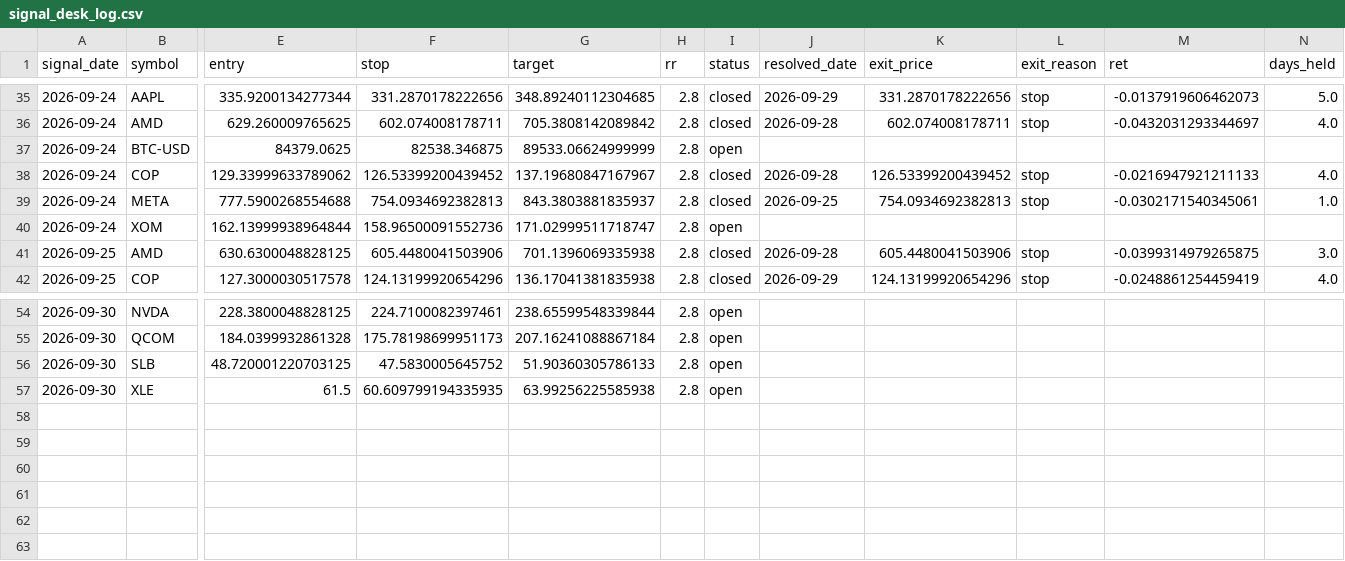
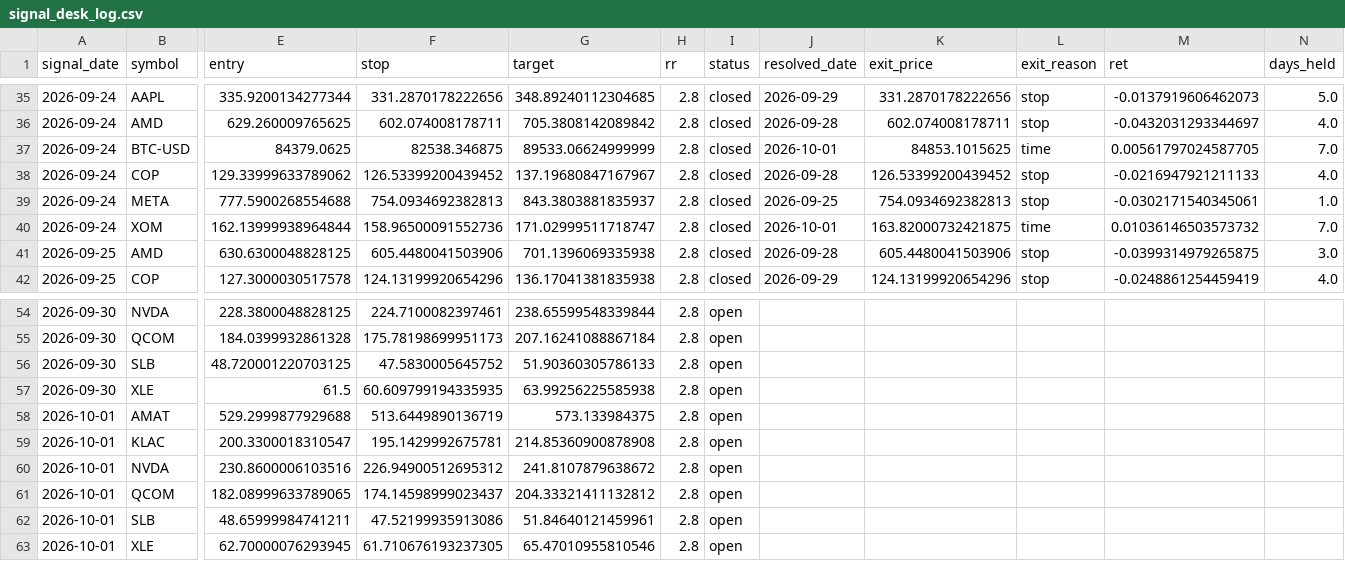
Before and after one commit to ujjwalmallem/SmartTrade_Signal_Desk, a CSV file: signal_desk_log.csv, drawn as a sheet; only a part is shown, gaps mark what is left out; rows hold the shown columns only; the diff names each change by its address in the sheet, - before the commit and + after, or states it on an @@ line.

```diff
--- a/signal_desk_log.csv
+++ b/signal_desk_log.csv
-I37 (status): open
+I37 (status): closed
-J37 (resolved_date): (empty)
+J37 (resolved_date): 2026-10-01
-K37 (exit_price): (empty)
+K37 (exit_price): 84853.1015625
-L37 (exit_reason): (empty)
+L37 (exit_reason): time
-M37 (ret): (empty)
+M37 (ret): 0.00561797024587705
-N37 (days_held): (empty)
+N37 (days_held): 7.0
-I40 (status): open
+I40 (status): closed
-J40 (resolved_date): (empty)
+J40 (resolved_date): 2026-10-01
-K40 (exit_price): (empty)
+K40 (exit_price): 163.82000732421875
-L40 (exit_reason): (empty)
+L40 (exit_reason): time
-M40 (ret): (empty)
+M40 (ret): 0.01036146503573732
-N40 (days_held): (empty)
+N40 (days_held): 7.0
+row 58: 2026-10-01 | AMAT | 529.2999877929688 | 513.6449890136719 | 573.133984375 | 2.8 | open
+row 59: 2026-10-01 | KLAC | 200.3300018310547 | 195.1429992675781 | 214.85360900878908 | 2.8 | open
+row 60: 2026-10-01 | NVDA | 230.8600006103516 | 226.94900512695312 | 241.8107879638672 | 2.8 | open
+row 61: 2026-10-01 | QCOM | 182.08999633789065 | 174.14598999023437 | 204.33321411132812 | 2.8 | open
+row 62: 2026-10-01 | SLB | 48.65999984741211 | 47.52199935913086 | 51.84640121459961 | 2.8 | open
+row 63: 2026-10-01 | XLE | 62.70000076293945 | 61.710676193237305 | 65.47010955810546 | 2.8 | open
```
